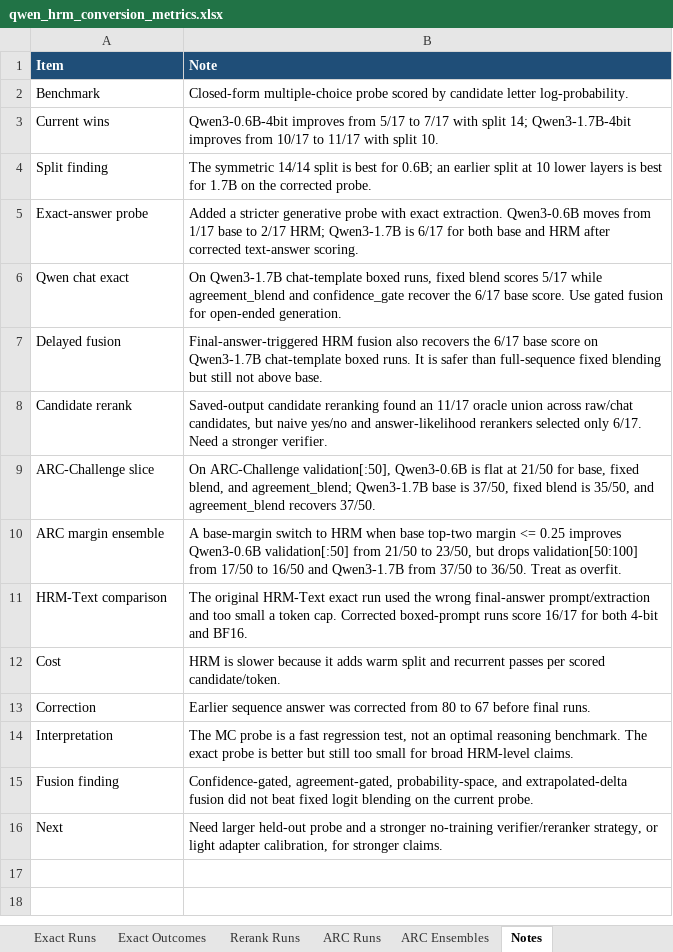
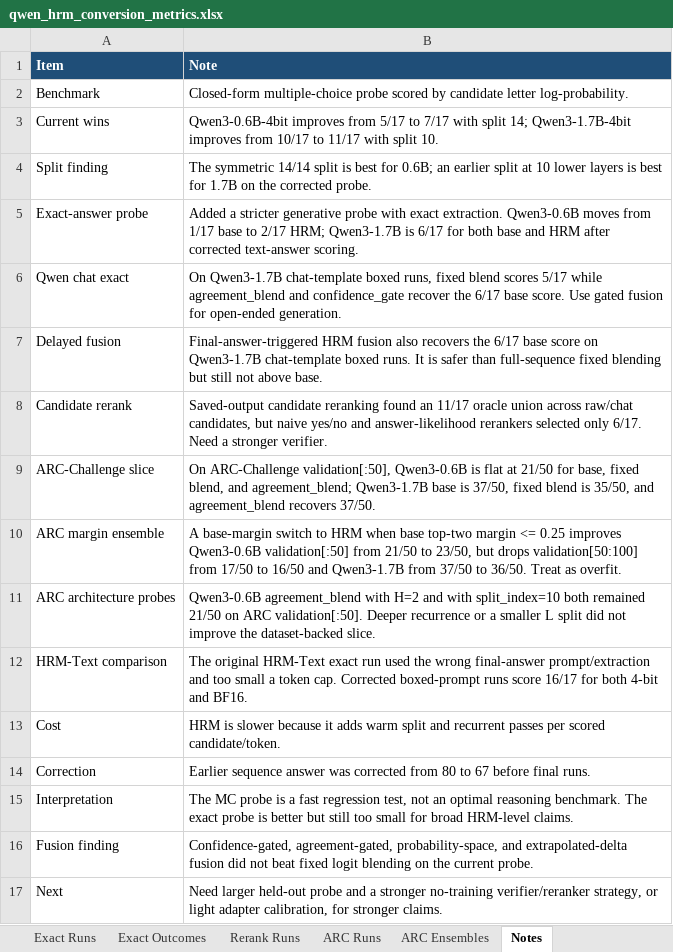
Before and after one commit to Aryagm/HRM-Text, an Excel workbook: outputs/qwen_hrm_metrics/qwen_hrm_conversion_metrics.xlsx, sheet Notes, drawn as a sheet; values as stored, in another font and other column widths than the file's, no borders; the diff names each change by its address in the sheet, - before the commit and + after, or states it on an @@ line.

Commit message:
Track ARC architecture probes

```diff
--- a/outputs/qwen_hrm_metrics/qwen_hrm_conversion_metrics.xlsx (sheet Notes)
+++ b/outputs/qwen_hrm_metrics/qwen_hrm_conversion_metrics.xlsx (sheet Notes)
+row 11: ARC architecture probes | Qwen3-0.6B agreement_blend with H=2 and with split_index=10 both remained 21/50 on ARC validation[:50]. Deeper recurrence or a smaller L split did not improve the dataset-backed slice.
```
Also changed, not shown: sheet ARC Runs, 5 other files.
